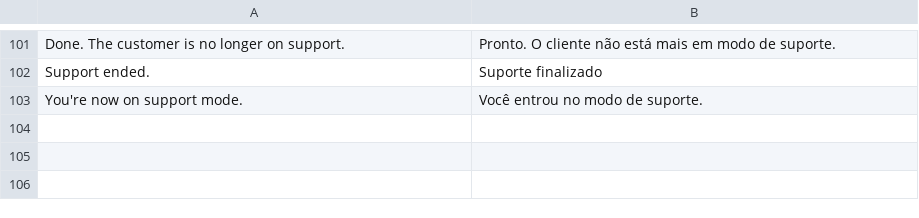
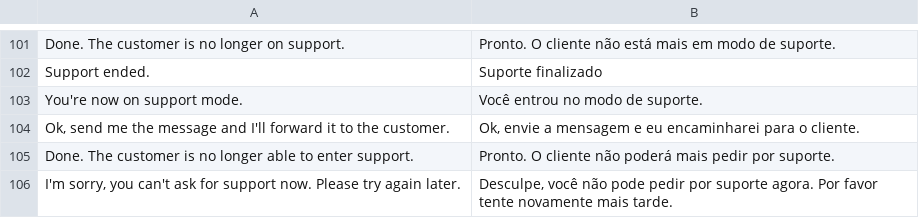
Before and after one commit to VectorxA/Magento-Chatbot, a CSV file: app/locale/pt_BR/Werules_Chatbot.csv, drawn as a sheet; only a part is shown, gaps mark what is left out.

Commit message:
support messages working on facebook now

```diff
--- a/app/locale/pt_BR/Werules_Chatbot.csv
+++ b/app/locale/pt_BR/Werules_Chatbot.csv
@@ -103 +103,4 @@
 "You're now on support mode.","Você entrou no modo de suporte."
+"Ok, send me the message and I'll forward it to the customer.","Ok, envie a mensagem e eu encaminharei para o cliente."
+"Done. The customer is no longer able to enter support.","Pronto. O cliente não poderá mais pedir por suporte."
+"I'm sorry, you can't ask for support now. Please try again later.","Desculpe, você não pode pedir por suporte agora. Por favor tente novamente mais tarde."
```
Also changed, not shown: 4 other files.
